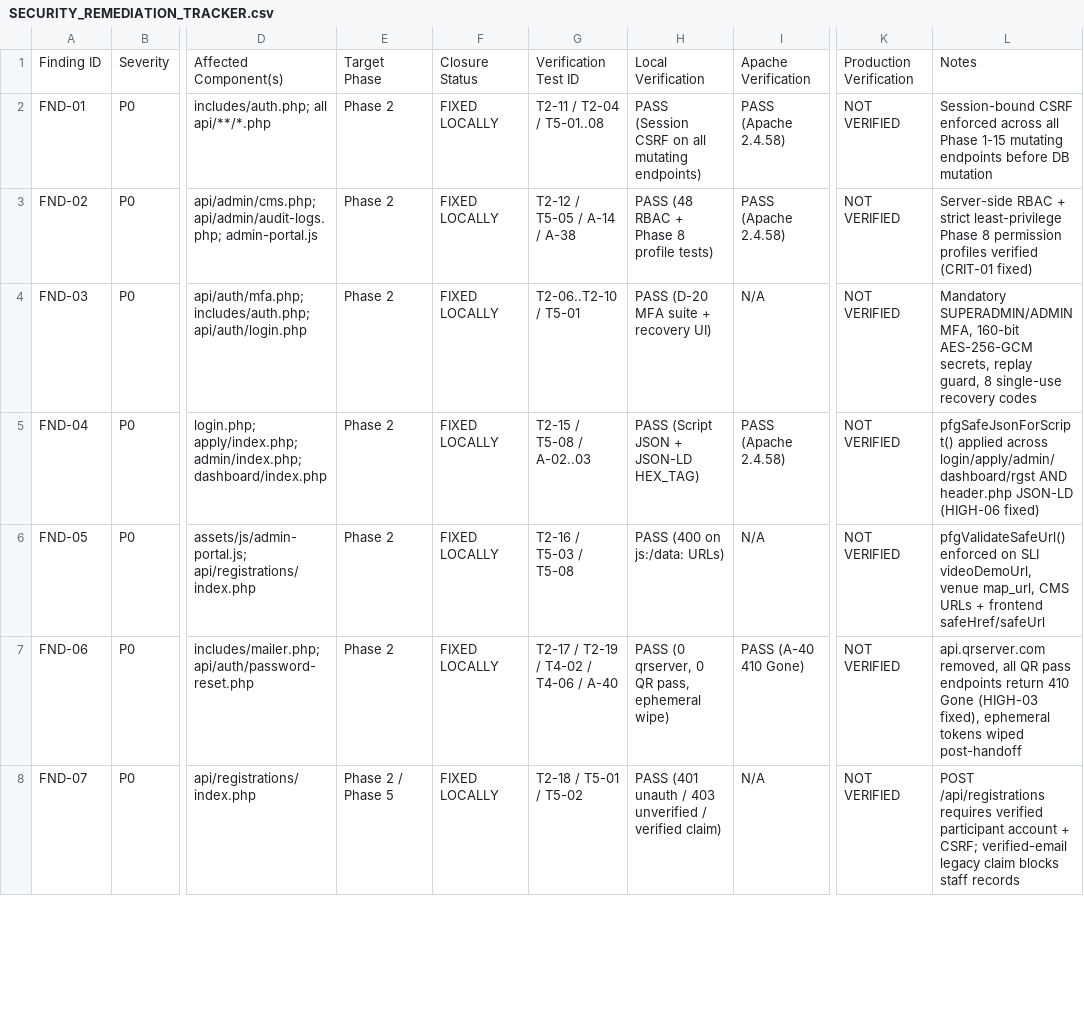
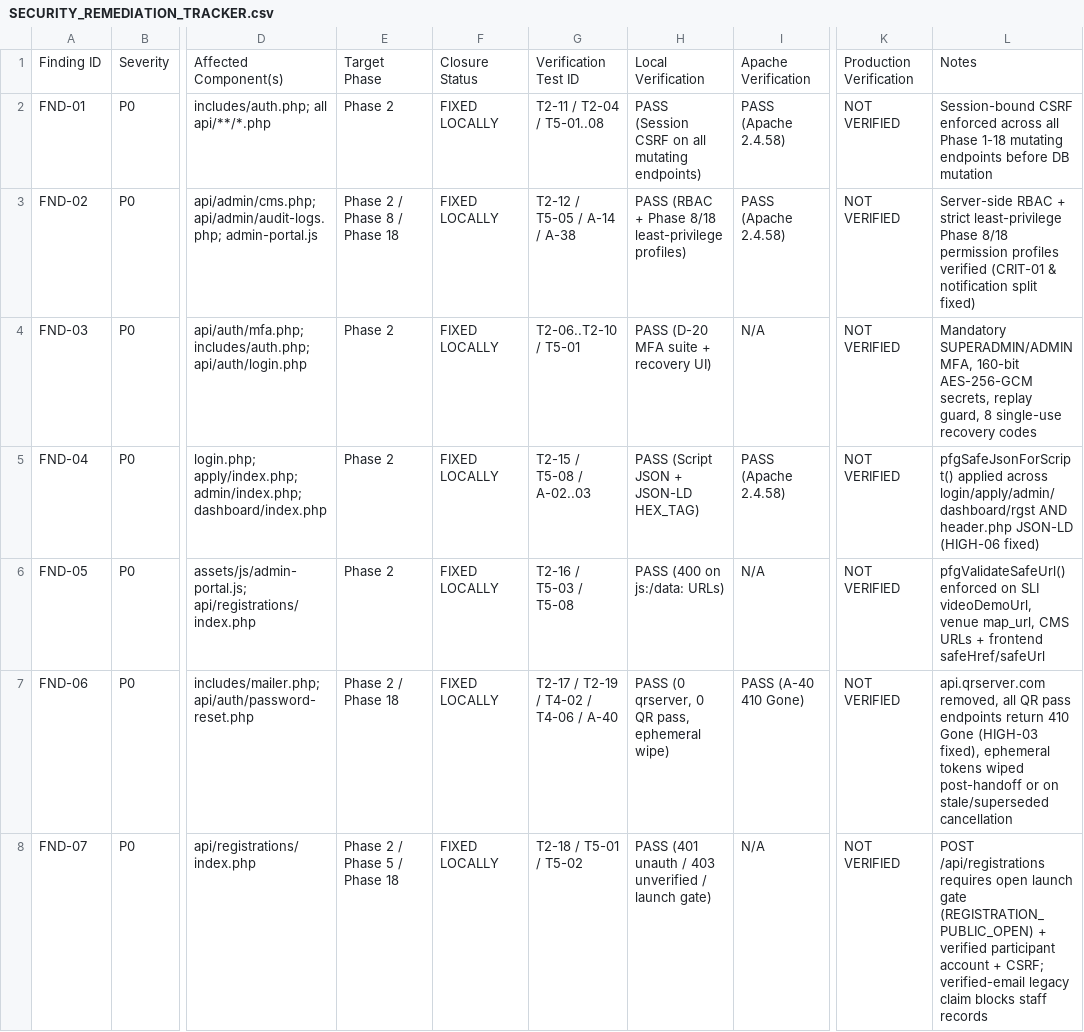
Before and after one commit to gurarpitzz/purplefestivalgujarat, a CSV file: project-docs/SECURITY_REMEDIATION_TRACKER.csv, drawn as a sheet; only a part is shown, gaps mark what is left out; the diff covers the shown part only; the diff names each change by its address in the sheet, - before the commit and + after, or states it on an @@ line.

Commit message:
docs(release): final security reconciliation, permission verification, field inventory, AT checklist, and Bluehost staging cutover guide

```diff
--- a/project-docs/SECURITY_REMEDIATION_TRACKER.csv
+++ b/project-docs/SECURITY_REMEDIATION_TRACKER.csv
-L2: …all Phase 1-15 mutating endpoints…
+L2: …all Phase 1-18 mutating endpoints…
-E3: Phase 2
+E3: Phase 2 / Phase 8 / Phase 18
-H3: PASS (48 RBAC + Phase 8 profile tests)
+H3: PASS (RBAC + Phase 8/18 least-privilege profiles)
-L3: …least-privilege Phase 8 permission profiles verified (CRIT-01 fixed)
+L3: …least-privilege Phase 8/18 permission profiles verified (CRIT-01 & notification split fixed)
-E7: Phase 2
+E7: Phase 2 / Phase 18
-L7: …wiped post-handoff
+L7: …wiped post-handoff or on stale/superseded cancellation
-E8: Phase 2 / Phase 5
+E8: Phase 2 / Phase 5 / Phase 18
-H8: …unverified / verified claim)
+H8: …unverified / launch gate)
-L8: …/api/registrations requires verified participant…
+L8: …/api/registrations requires open launch gate (REGISTRATION_PUBLIC_OPEN) + verified participant…
```
Also changed, not shown: 33 edited cells elsewhere in this file, 7 other files.
